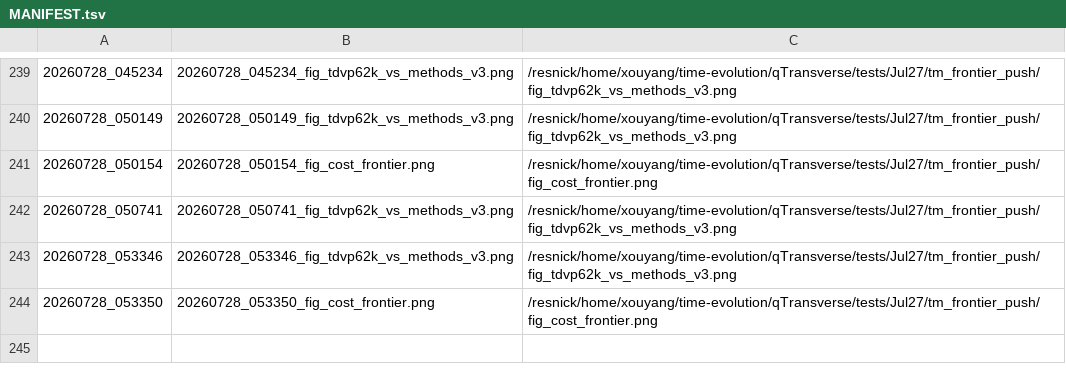
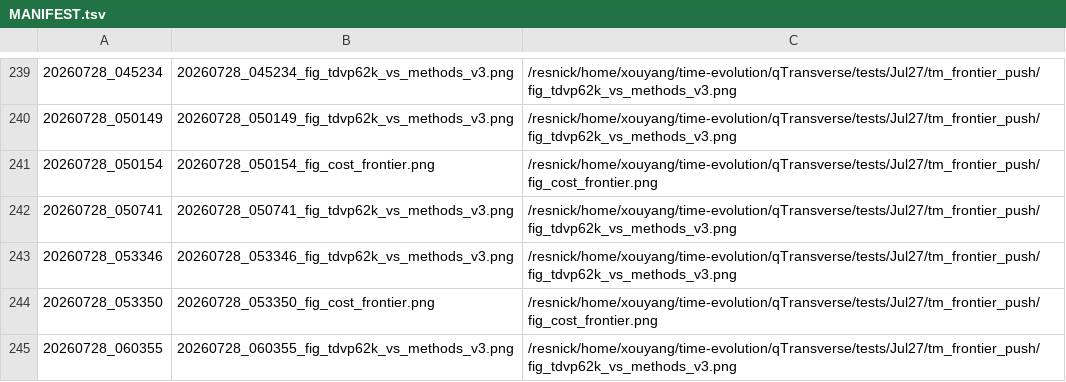
Before and after one commit to Xiaoyu-Ouyang/image-host, a TSV file: MANIFEST.tsv, drawn as a sheet; only a part is shown, gaps mark what is left out.

Commit message:
upload_fig: 20260728_060355 (1 file(s))
20260728_060355_fig_tdvp62k_vs_methods_v3.png <- /resnick/home/xouyang/time-evolution/qTransverse/tests/Jul27/tm_frontier_push/fig_tdvp62k_vs_methods_v3.png

```diff
--- a/MANIFEST.tsv
+++ b/MANIFEST.tsv
@@ -244 +244,2 @@
 20260728_053350	20260728_053350_fig_cost_frontier.png	/resnick/home/xouyang/time-evolution/qTransverse/tests/Jul27/tm_frontier_push/fig_cost_frontier.png
+20260728_060355	20260728_060355_fig_tdvp62k_vs_methods_v3.png	/resnick/home/xouyang/time-evolution/qTransverse/tests/Jul27/tm_frontier_push/fig_tdvp62k_vs_methods_v3.png
```
Also changed, not shown: 1 other file.
